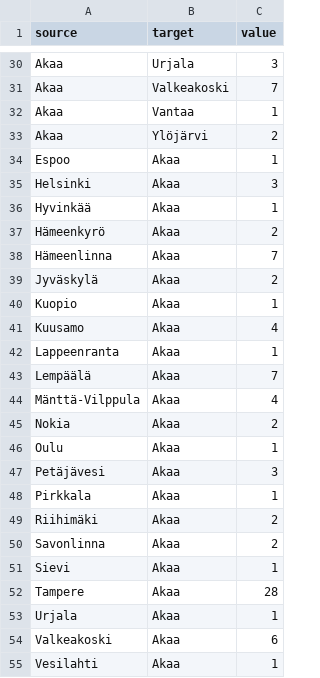
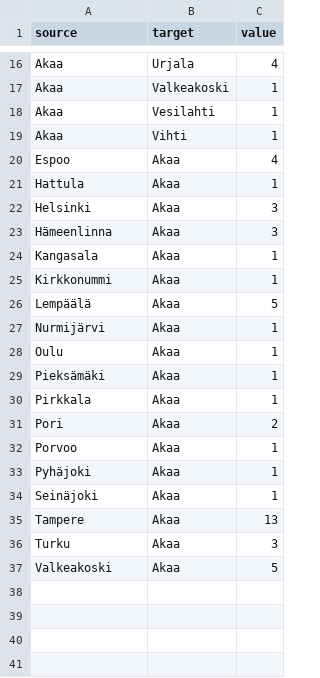
Before and after one commit to Kangasalakehitys/akaa, a CSV file: data/akaa_migr_muni.csv, drawn as a sheet; only a part is shown, gaps mark what is left out; the diff covers the shown part only.

```diff
--- a/data/akaa_migr_muni.csv
+++ b/data/akaa_migr_muni.csv
@@ -30,26 +16,22 @@
-"Akaa","Urjala",3
-"Akaa","Valkeakoski",7
-"Akaa","Vantaa",1
-"Akaa","Ylöjärvi",2
-"Espoo","Akaa",1
+"Akaa","Urjala",4
+"Akaa","Valkeakoski",1
+"Akaa","Vesilahti",1
+"Akaa","Vihti",1
+"Espoo","Akaa",4
+"Hattula","Akaa",1
 "Helsinki","Akaa",3
-"Hyvinkää","Akaa",1
-"Hämeenkyrö","Akaa",2
-"Hämeenlinna","Akaa",7
-"Jyväskylä","Akaa",2
-"Kuopio","Akaa",1
-"Kuusamo","Akaa",4
-"Lappeenranta","Akaa",1
-"Lempäälä","Akaa",7
-"Mänttä-Vilppula","Akaa",4
-"Nokia","Akaa",2
+"Hämeenlinna","Akaa",3
+"Kangasala","Akaa",1
+"Kirkkonummi","Akaa",1
+"Lempäälä","Akaa",5
+"Nurmijärvi","Akaa",1
 "Oulu","Akaa",1
-"Petäjävesi","Akaa",3
+"Pieksämäki","Akaa",1
 "Pirkkala","Akaa",1
-"Riihimäki","Akaa",2
-"Savonlinna","Akaa",2
-"Sievi","Akaa",1
-"Tampere","Akaa",28
-"Urjala","Akaa",1
-"Valkeakoski","Akaa",6
-"Vesilahti","Akaa",1
+"Pori","Akaa",2
+"Porvoo","Akaa",1
+"Pyhäjoki","Akaa",1
+"Seinäjoki","Akaa",1
+"Tampere","Akaa",13
+"Turku","Akaa",3
+"Valkeakoski","Akaa",5
```
Also changed, not shown: 14 removed rows and 15 edited cells elsewhere in this file, data/akaa_migr_betw_muni_map.csv, data/akaa_population_map.csv, 24 other files.
